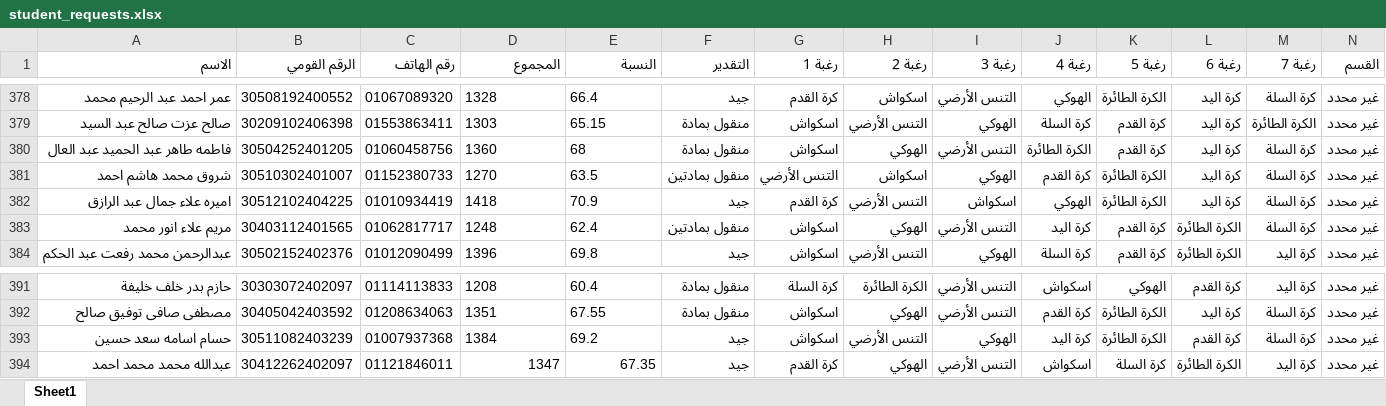
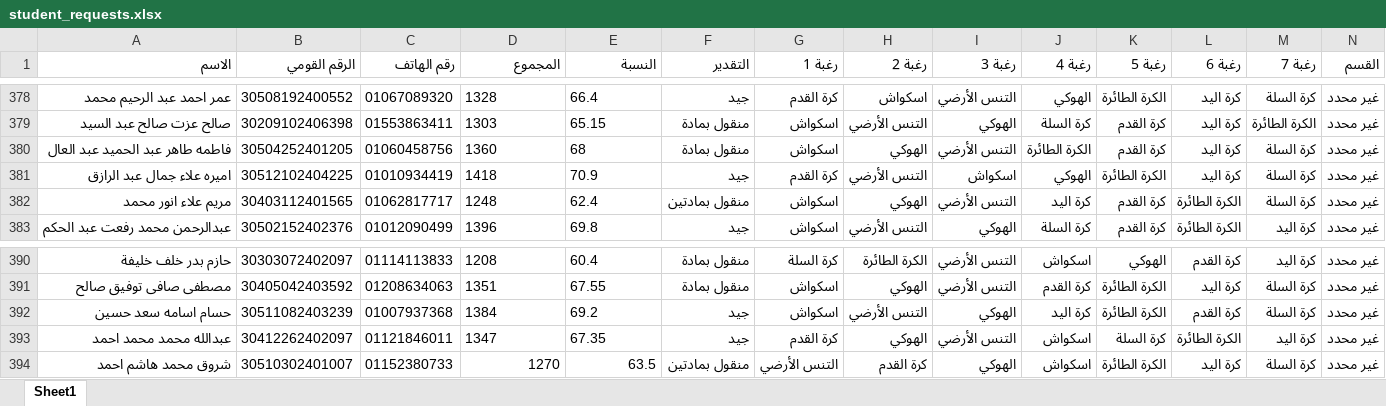
Before and after one commit to elnagi75/Specialization-Desires-Team-Sports-Racket-2026-2027, an Excel workbook: student_requests.xlsx, sheet Sheet1, drawn as a sheet; only a part is shown, gaps mark what is left out; values as stored, in another font and other column widths than the file's, no borders; removed rows and columns are numbered as before the commit, all else as after; the diff names each change by its address in the sheet, - before the commit and + after, or states it on an @@ line.

Commit message:
Auto-sync student_requests.xlsx from Streamlit

```diff
--- a/student_requests.xlsx (sheet Sheet1)
+++ b/student_requests.xlsx (sheet Sheet1)
-row 381: شروق محمد هاشم احمد | 30510302401007 | 01152380733 | 1270 | 63.5 | منقول بمادتين | التنس الأرضي | اسكواش | الهوكي | كرة القدم | الكرة الطائرة | كرة اليد | كرة السلة | غير محدد
-D393:E393 alignment: right
+D393:E393 alignment: left
+row 394: شروق محمد هاشم احمد | 30510302401007 | 01152380733 | 1270 | 63.5 | منقول بمادتين | التنس الأرضي | كرة القدم | الهوكي | اسكواش | الكرة الطائرة | كرة اليد | كرة السلة | غير محدد
```
